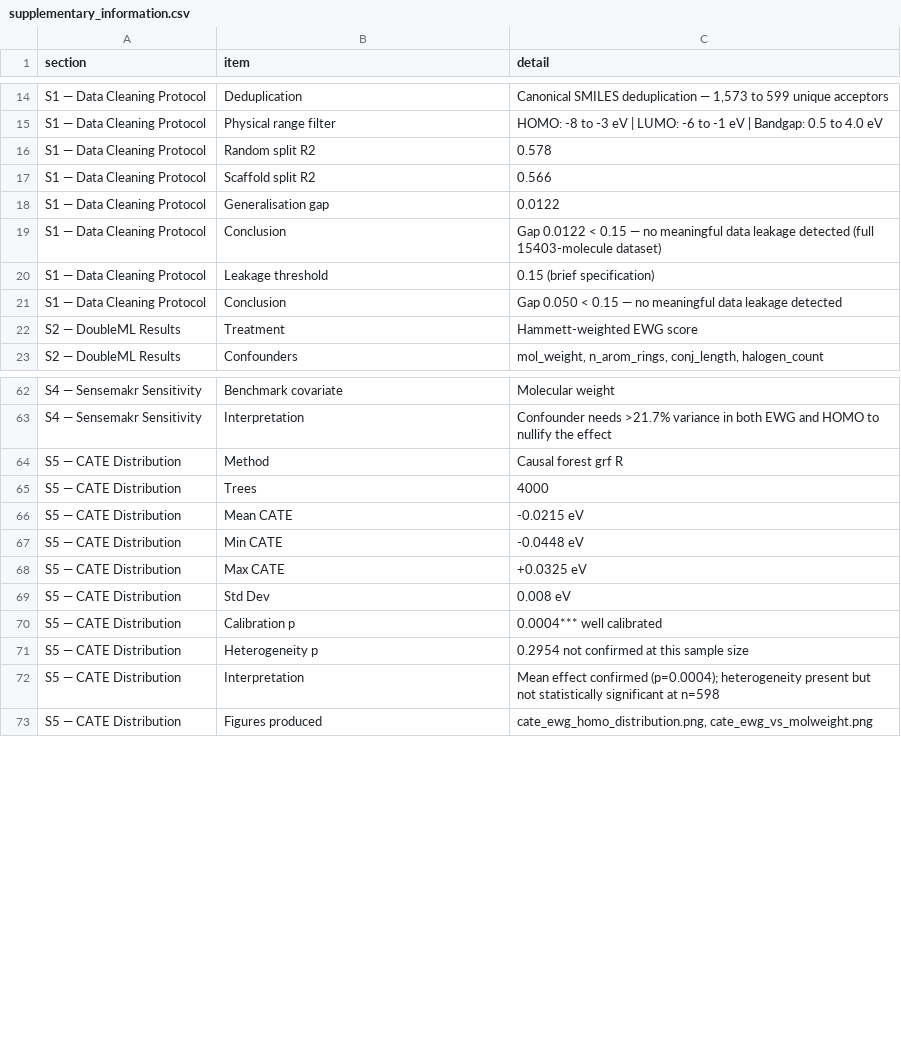
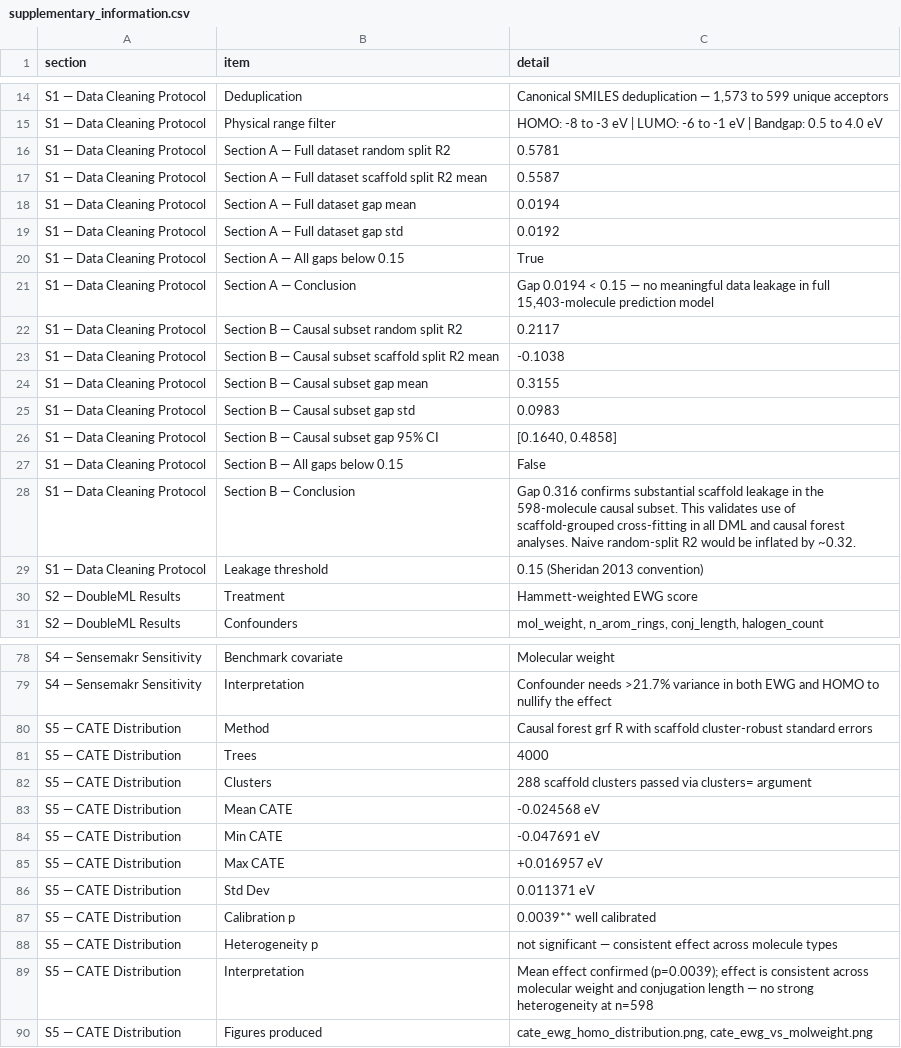
Before and after one commit to Bsamuel-tech/opv-causal-ml, a CSV file: results/tables/supplementary_information.csv, drawn as a sheet; only a part is shown, gaps mark what is left out; the diff covers the shown part only.

Commit message:
Resolve Arindam audit: DML n_rep=20, causal forest clusters, leakage Section B, supplementary S0-S6, IV diagnostics, PIPELINE lineage manifest

```diff
--- a/results/tables/supplementary_information.csv
+++ b/results/tables/supplementary_information.csv
@@ -15,8 +15,16 @@ S1 — Data Cleaning Protocol,Deduplication,"Canonical SMILES deduplication —
 S1 — Data Cleaning Protocol,Physical range filter,HOMO: -8 to -3 eV | LUMO: -6 to -1 eV | Bandgap: 0.5 to 4.0 eV
-S1 — Data Cleaning Protocol,Random split R2,0.578
-S1 — Data Cleaning Protocol,Scaffold split R2,0.566
-S1 — Data Cleaning Protocol,Generalisation gap,0.0122
-S1 — Data Cleaning Protocol,Conclusion,Gap 0.0122 < 0.15 — no meaningful data leakage detected (full 15403-molecule dataset)
-S1 — Data Cleaning Protocol,Leakage threshold,0.15 (brief specification)
-S1 — Data Cleaning Protocol,Conclusion,Gap 0.050 < 0.15 — no meaningful data leakage detected
+S1 — Data Cleaning Protocol,Section A — Full dataset random split R2,0.5781
+S1 — Data Cleaning Protocol,Section A — Full dataset scaffold split R2 mean,0.5587
+S1 — Data Cleaning Protocol,Section A — Full dataset gap mean,0.0194
+S1 — Data Cleaning Protocol,Section A — Full dataset gap std,0.0192
+S1 — Data Cleaning Protocol,Section A — All gaps below 0.15,True
+S1 — Data Cleaning Protocol,Section A — Conclusion,"Gap 0.0194 < 0.15 — no meaningful data leakage in full 15,403-molecule prediction model"
+S1 — Data Cleaning Protocol,Section B — Causal subset random split R2,0.2117
+S1 — Data Cleaning Protocol,Section B — Causal subset scaffold split R2 mean,-0.1038
+S1 — Data Cleaning Protocol,Section B — Causal subset gap mean,0.3155
+S1 — Data Cleaning Protocol,Section B — Causal subset gap std,0.0983
+S1 — Data Cleaning Protocol,Section B — Causal subset gap 95% CI,"[0.1640, 0.4858]"
+S1 — Data Cleaning Protocol,Section B — All gaps below 0.15,False
+S1 — Data Cleaning Protocol,Section B — Conclusion,"Gap 0.316 confirms substantial scaffold leakage in the 598-molecule causal subset. This validates use of scaffold-grouped cross-fitting in all DML and causal forest analyses. Naive random-split R2 would be inflated by ~0.32."
+S1 — Data Cleaning Protocol,Leakage threshold,0.15 (Sheridan 2013 convention)
 S2 — DoubleML Results,Treatment,Hammett-weighted EWG score
@@ -63,11 +79,12 @@ S4 — Sensemakr Sensitivity,Benchmark covariate,Molecular weight
 S4 — Sensemakr Sensitivity,Interpretation,Confounder needs >21.7% variance in both EWG and HOMO to nullify the effect
-S5 — CATE Distribution,Method,Causal forest grf R
+S5 — CATE Distribution,Method,Causal forest grf R with scaffold cluster-robust standard errors
 S5 — CATE Distribution,Trees,4000
-S5 — CATE Distribution,Mean CATE,-0.0215 eV
-S5 — CATE Distribution,Min CATE,-0.0448 eV
-S5 — CATE Distribution,Max CATE,+0.0325 eV
-S5 — CATE Distribution,Std Dev,0.008 eV
-S5 — CATE Distribution,Calibration p,0.0004*** well calibrated
-S5 — CATE Distribution,Heterogeneity p,0.2954 not confirmed at this sample size
-S5 — CATE Distribution,Interpretation,"Mean effect confirmed (p=0.0004); heterogeneity present but not statistically significant at n=598"
+S5 — CATE Distribution,Clusters,288 scaffold clusters passed via clusters= argument
+S5 — CATE Distribution,Mean CATE,-0.024568 eV
+S5 — CATE Distribution,Min CATE,-0.047691 eV
+S5 — CATE Distribution,Max CATE,+0.016957 eV
+S5 — CATE Distribution,Std Dev,0.011371 eV
+S5 — CATE Distribution,Calibration p,0.0039** well calibrated
+S5 — CATE Distribution,Heterogeneity p,not significant — consistent effect across molecule types
+S5 — CATE Distribution,Interpretation,"Mean effect confirmed (p=0.0039); effect is consistent across molecular weight and conjugation length — no strong heterogeneity at n=598"
 S5 — CATE Distribution,Figures produced,"cate_ewg_homo_distribution.png, cate_ewg_vs_molweight.png"
```
Also changed, not shown: 8 added rows and 20 edited cells elsewhere in this file, results/tables/bootstrap_leakage_gap.csv, results/tables/bootstrap_leakage_summary.csv, 7 other files.
